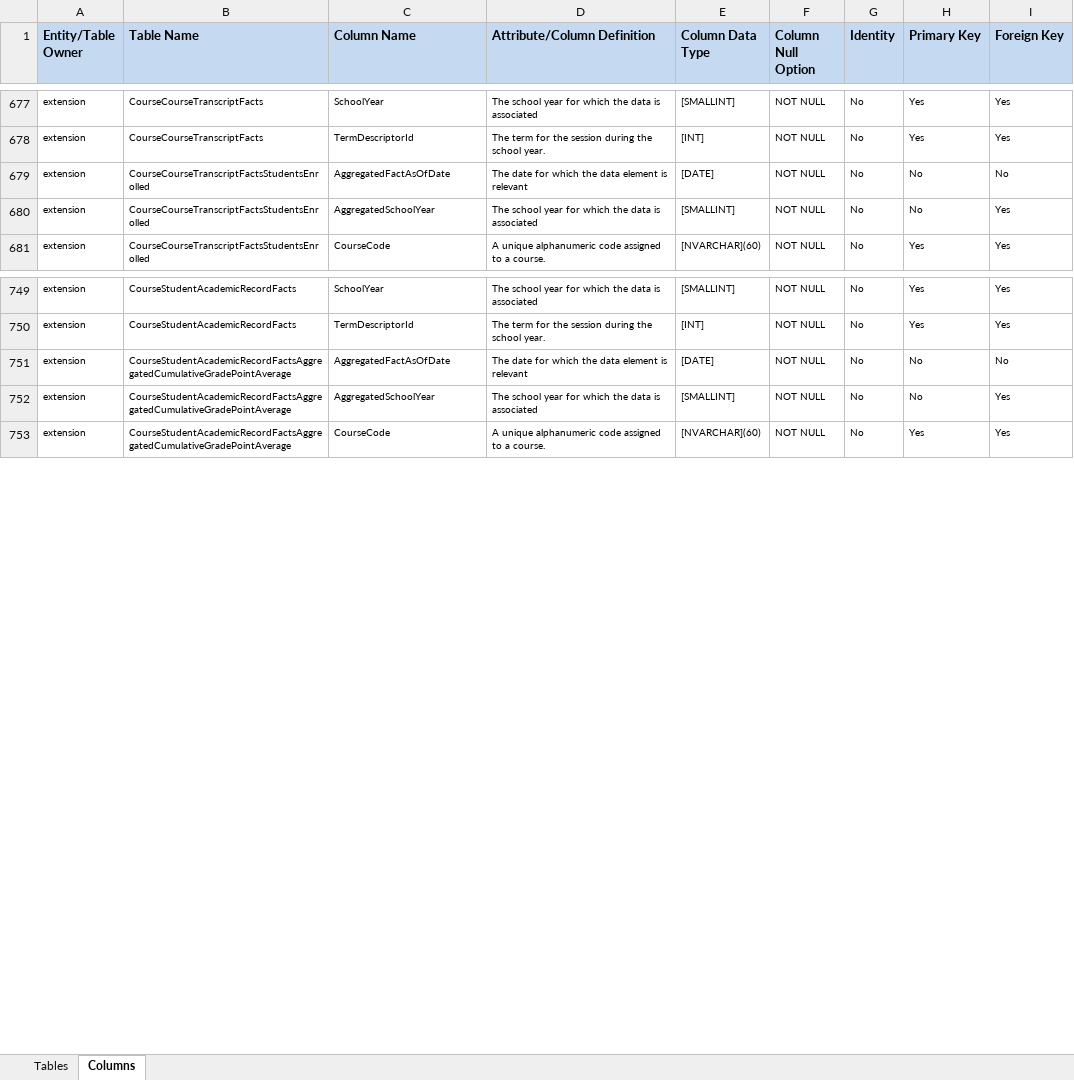
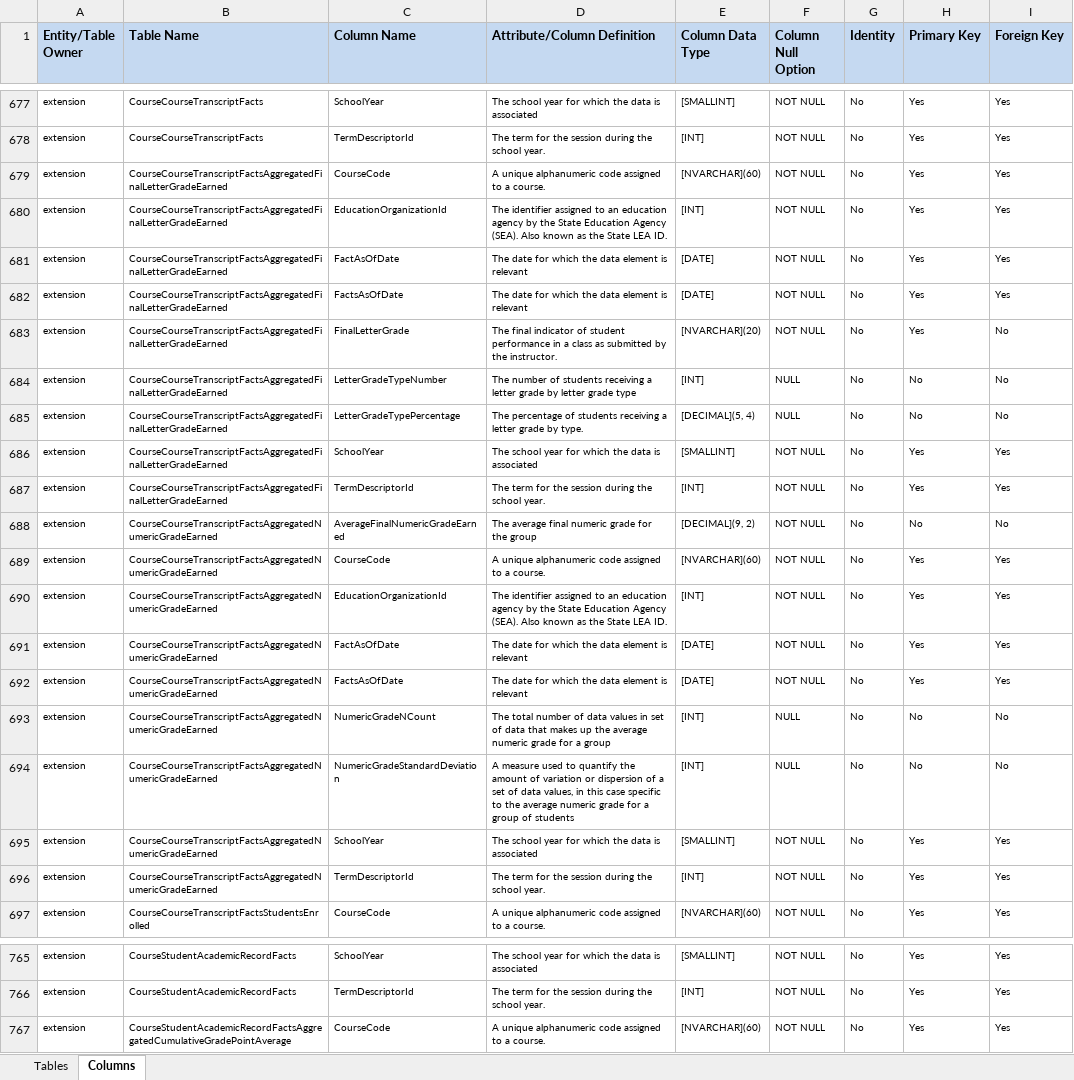
Before and after one commit to KleinISD-EdFi/MetaEd-TPDP-Files, an Excel workbook: MetaEdOutput/DataDictionary/Public-Ed-Fi-SQL-Data-Dictionary.xlsx, sheet Columns, drawn as a sheet; only a part is shown, gaps mark what is left out; values as stored, in another font and other column widths than the file's, no borders; removed rows and columns are numbered as before the commit, all else as after; the diff covers the shown part only; the diff names each change by its address in the sheet, - before the commit and + after, or states it on an @@ line.

Commit message:
Removed aggregated school years/as of dates

```diff
--- a/MetaEdOutput/DataDictionary/Public-Ed-Fi-SQL-Data-Dictionary.xlsx (sheet Columns)
+++ b/MetaEdOutput/DataDictionary/Public-Ed-Fi-SQL-Data-Dictionary.xlsx (sheet Columns)
+row 679: extension | CourseCourseTranscriptFactsAggregatedFinalLetterGradeEarned | CourseCode | A unique alphanumeric code assigned to a course. | [NVARCHAR](60) | NOT NULL | No | Yes | Yes
+row 680: extension | CourseCourseTranscriptFactsAggregatedFinalLetterGradeEarned | EducationOrganizationId | The identifier assigned to an education agency by the State Education Agency (SEA). Also known as the State LEA ID. | [INT] | NOT NULL | No | Yes | Yes
+row 681: extension | CourseCourseTranscriptFactsAggregatedFinalLetterGradeEarned | FactAsOfDate | The date for which the data element is relevant | [DATE] | NOT NULL | No | Yes | Yes
+row 682: extension | CourseCourseTranscriptFactsAggregatedFinalLetterGradeEarned | FactsAsOfDate | The date for which the data element is relevant | [DATE] | NOT NULL | No | Yes | Yes
+row 683: extension | CourseCourseTranscriptFactsAggregatedFinalLetterGradeEarned | FinalLetterGrade | The final indicator of student performance in a class as submitted by the instructor. | [NVARCHAR](20) | NOT NULL | No | Yes | No
+row 684: extension | CourseCourseTranscriptFactsAggregatedFinalLetterGradeEarned | LetterGradeTypeNumber | The number of students receiving a letter grade by letter grade type | [INT] | NULL | No | No | No
+row 685: extension | CourseCourseTranscriptFactsAggregatedFinalLetterGradeEarned | LetterGradeTypePercentage | The percentage of students receiving a letter grade by type. | [DECIMAL](5, 4) | NULL | No | No | No
+row 686: extension | CourseCourseTranscriptFactsAggregatedFinalLetterGradeEarned | SchoolYear | The school year for which the data is associated | [SMALLINT] | NOT NULL | No | Yes | Yes
+row 687: extension | CourseCourseTranscriptFactsAggregatedFinalLetterGradeEarned | TermDescriptorId | The term for the session during the school year. | [INT] | NOT NULL | No | Yes | Yes
-B688 (Table Name): CourseCourseTranscriptFactsStudentsEnrolled
+B688 (Table Name): CourseCourseTranscriptFactsAggregatedNumericGradeEarned
-C688 (Column Name): AggregatedFactAsOfDate
+C688 (Column Name): AverageFinalNumericGradeEarned
-D688 (Attribute/Column Definition): The date for which the data element is relevant
+D688 (Attribute/Column Definition): The average final numeric grade for the group
-E688 (Column Data Type): [DATE]
+E688 (Column Data Type): [DECIMAL](9, 2)
+row 689: extension | CourseCourseTranscriptFactsAggregatedNumericGradeEarned | CourseCode | A unique alphanumeric code assigned to a course. | [NVARCHAR](60) | NOT NULL | No | Yes | Yes
+row 690: extension | CourseCourseTranscriptFactsAggregatedNumericGradeEarned | EducationOrganizationId | The identifier assigned to an education agency by the State Education Agency (SEA). Also known as the State LEA ID. | [INT] | NOT NULL | No | Yes | Yes
+row 691: extension | CourseCourseTranscriptFactsAggregatedNumericGradeEarned | FactAsOfDate | The date for which the data element is relevant | [DATE] | NOT NULL | No | Yes | Yes
+row 692: extension | CourseCourseTranscriptFactsAggregatedNumericGradeEarned | FactsAsOfDate | The date for which the data element is relevant | [DATE] | NOT NULL | No | Yes | Yes
+row 693: extension | CourseCourseTranscriptFactsAggregatedNumericGradeEarned | NumericGradeNCount | The total number of data values in set of data that makes up the average numeric grade for a group | [INT] | NULL | No | No | No
+row 694: extension | CourseCourseTranscriptFactsAggregatedNumericGradeEarned | NumericGradeStandardDeviation | A measure used to quantify the amount of variation or dispersion of a set of data values, in this case specific to the average numeric grade for a group of students | [INT] | NULL | No | No | No
-B695 (Table Name): CourseCourseTranscriptFactsStudentsEnrolled
+B695 (Table Name): CourseCourseTranscriptFactsAggregatedNumericGradeEarned
-C695 (Column Name): AggregatedSchoolYear
+C695 (Column Name): SchoolYear
-H695 (Primary Key): No
+H695 (Primary Key): Yes
+row 696: extension | CourseCourseTranscriptFactsAggregatedNumericGradeEarned | TermDescriptorId | The term for the session during the school year. | [INT] | NOT NULL | No | Yes | Yes
-row 751: extension | CourseStudentAcademicRecordFactsAggregatedCumulativeGradePointAverage | AggregatedFactAsOfDate | The date for which the data element is relevant | [DATE] | NOT NULL | No | No | No
-row 752: extension | CourseStudentAcademicRecordFactsAggregatedCumulativeGradePointAverage | AggregatedSchoolYear | The school year for which the data is associated | [SMALLINT] | NOT NULL | No | No | Yes
```
Also changed, not shown: 118 removed rows elsewhere in this sheet, sheet Tables, MetaEdOutput/DataDictionary/Public-Ed-Fi-XML-Data-Dictionary.xlsx, MetaEdOutput/Ed-Fi-Handbook/Ed-Fi-Handbook.xlsx, 24 other files.
